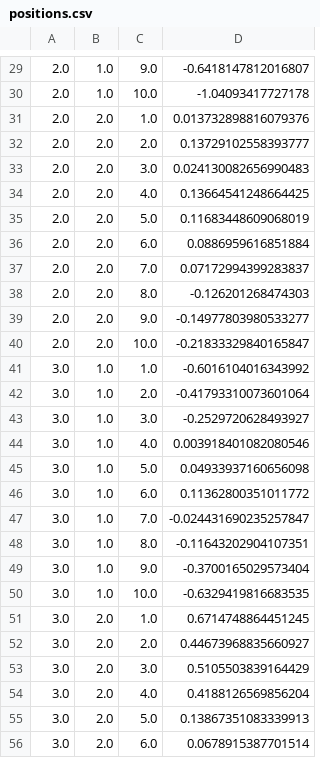
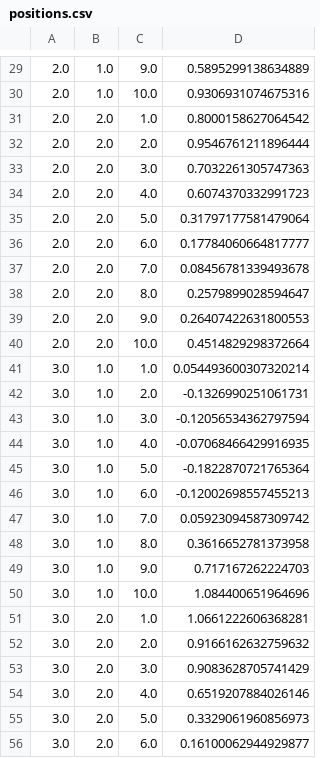
Before and after one commit to marcogenni/CLPM, a CSV file: SimulationStudy_B/output/positions.csv, drawn as a sheet; only a part is shown, gaps mark what is left out; the diff covers the shown part only.

```diff
--- a/SimulationStudy_B/output/positions.csv
+++ b/SimulationStudy_B/output/positions.csv
@@ -29,28 +29,28 @@
-2.0,1.0,9.0,-0.6418147812016807
-2.0,1.0,10.0,-1.04093417727178
-2.0,2.0,1.0,0.013732898816079376
-2.0,2.0,2.0,0.13729102558393777
-2.0,2.0,3.0,0.024130082656990483
-2.0,2.0,4.0,0.13664541248664425
-2.0,2.0,5.0,0.11683448609068019
-2.0,2.0,6.0,0.0886959616851884
-2.0,2.0,7.0,0.07172994399283837
-2.0,2.0,8.0,-0.126201268474303
-2.0,2.0,9.0,-0.14977803980533277
-2.0,2.0,10.0,-0.21833329840165847
-3.0,1.0,1.0,-0.6016104016343992
-3.0,1.0,2.0,-0.41793310073601064
-3.0,1.0,3.0,-0.2529720628493927
-3.0,1.0,4.0,0.003918401082080546
-3.0,1.0,5.0,0.04933937160656098
-3.0,1.0,6.0,0.11362800351011772
-3.0,1.0,7.0,-0.024431690235257847
-3.0,1.0,8.0,-0.11643202904107351
-3.0,1.0,9.0,-0.3700165029573404
-3.0,1.0,10.0,-0.6329419816683535
-3.0,2.0,1.0,0.6714748864451245
-3.0,2.0,2.0,0.44673968835660927
-3.0,2.0,3.0,0.5105503839164429
-3.0,2.0,4.0,0.4188126569856204
-3.0,2.0,5.0,0.13867351083339913
-3.0,2.0,6.0,0.0678915387701514
+2.0,1.0,9.0,0.5895299138634889
+2.0,1.0,10.0,0.9306931074675316
+2.0,2.0,1.0,0.8000158627064542
+2.0,2.0,2.0,0.9546761211896444
+2.0,2.0,3.0,0.7032261305747363
+2.0,2.0,4.0,0.6074370332991723
+2.0,2.0,5.0,0.31797177581479064
+2.0,2.0,6.0,0.17784060664817777
+2.0,2.0,7.0,0.08456781339493678
+2.0,2.0,8.0,0.2579899028594647
+2.0,2.0,9.0,0.26407422631800553
+2.0,2.0,10.0,0.4514829298372664
+3.0,1.0,1.0,0.054493600307320214
+3.0,1.0,2.0,-0.1326990251061731
+3.0,1.0,3.0,-0.12056534362797594
+3.0,1.0,4.0,-0.07068466429916935
+3.0,1.0,5.0,-0.1822870721765364
+3.0,1.0,6.0,-0.12002698557455213
+3.0,1.0,7.0,0.05923094587309742
+3.0,1.0,8.0,0.3616652781373958
+3.0,1.0,9.0,0.717167262224703
+3.0,1.0,10.0,1.084400651964696
+3.0,2.0,1.0,1.0661222606368281
+3.0,2.0,2.0,0.9166162632759632
+3.0,2.0,3.0,0.9083628705741429
+3.0,2.0,4.0,0.6519207884026146
+3.0,2.0,5.0,0.3329061960856973
+3.0,2.0,6.0,0.16100062944929877
```
Also changed, not shown: 132 edited cells elsewhere in this file, SimulationStudy_A/output/loss_function_values.csv, SimulationStudy_A/output/positions.csv, 25 other files.
